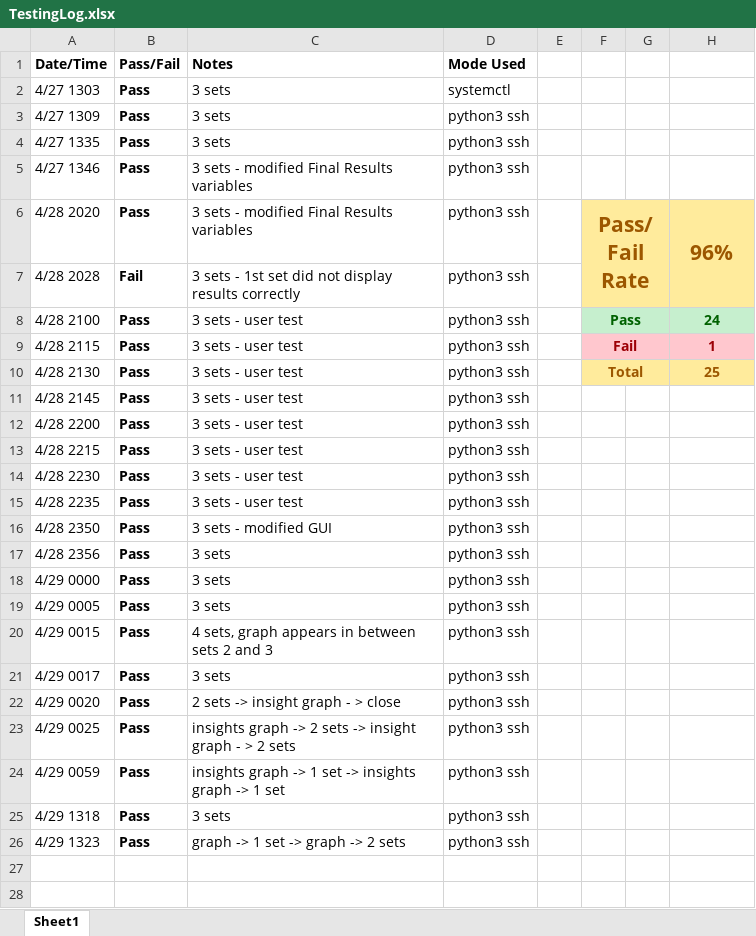
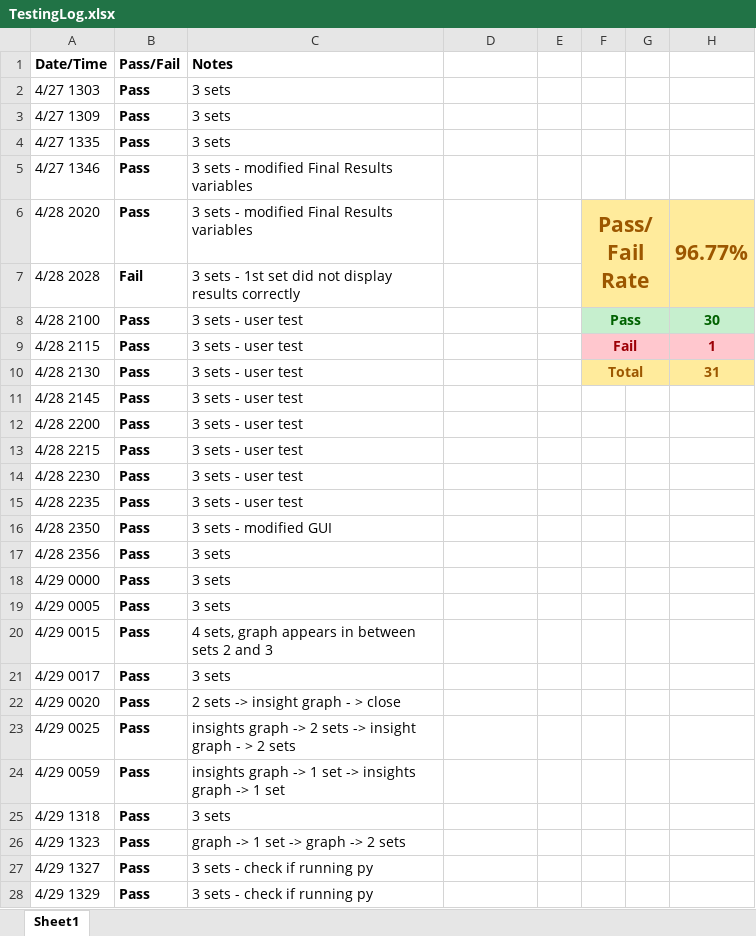
Before and after one commit to estes-sj/WeightLiftingCoach, an Excel workbook: docs/TestingLog.xlsx, sheet Sheet1, drawn as a sheet; only a part is shown; values as stored, in another font and other column widths than the file's, no borders; conditional formats not drawn; the diff covers the shown part only; the diff names each change by its address in the sheet, - before the commit and + after, or states it on an @@ line.

```diff
--- a/docs/TestingLog.xlsx (sheet Sheet1)
+++ b/docs/TestingLog.xlsx (sheet Sheet1)
-D1: Mode Used
+D1: (empty)
-D2: systemctl
+D2: (empty)
-D3:D26: python3 ssh
+D3:D26: (empty)
-H6: 96%
+H6: 96.77%
-H8: 24
+H8: 30
-H10: 25
+H10: 31
+row 27: 4/29 1327 | Pass | 3 sets - check if running py
+row 28: 4/29 1329 | Pass | 3 sets - check if running py
```
Also changed, not shown: 4 added rows elsewhere in this sheet.
